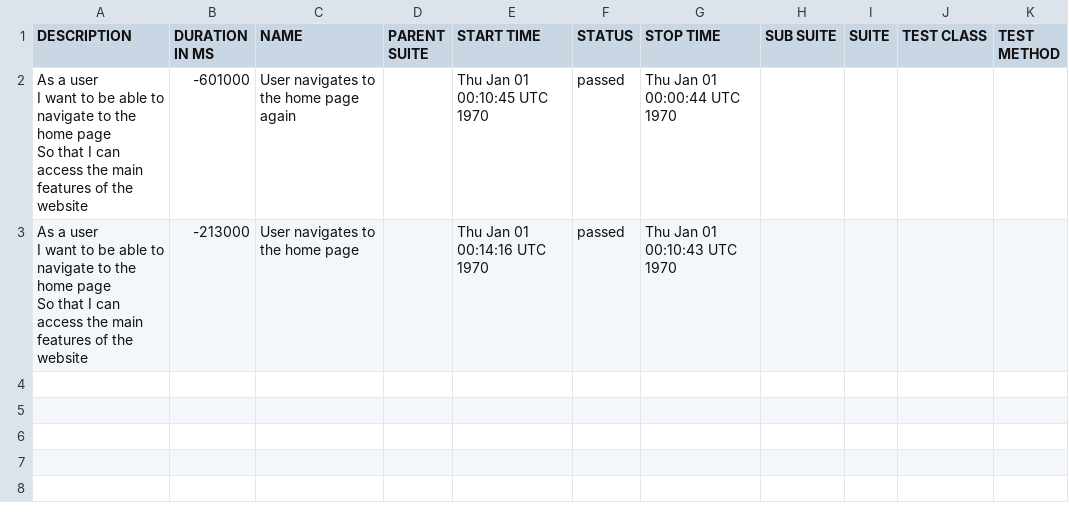
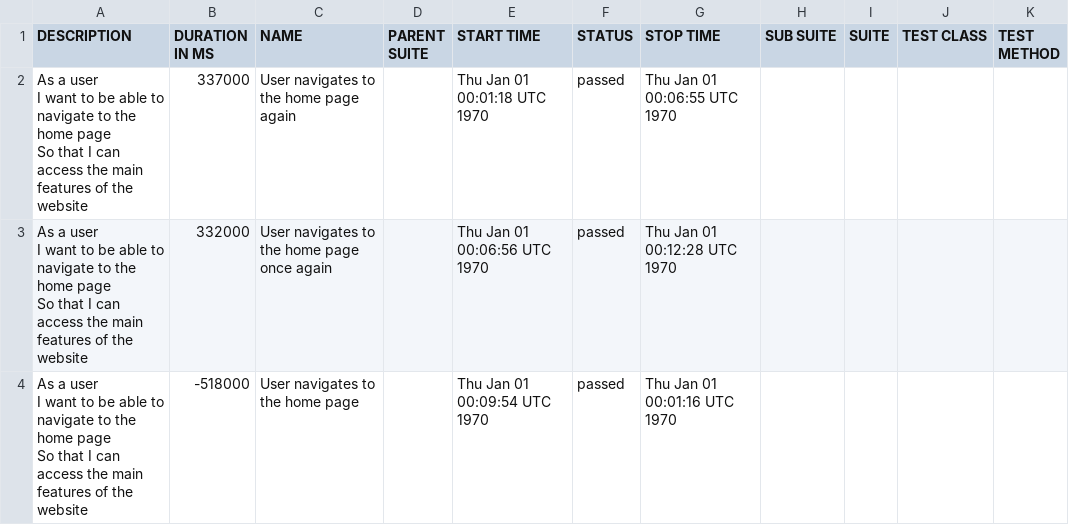
Before and after one commit to mansoornasir/playwright-boilerplate-js, a CSV file: data/suites.csv, drawn as a sheet.

```diff
--- a/data/suites.csv
+++ b/data/suites.csv
@@ -1,7 +1,10 @@
 "DESCRIPTION","DURATION IN MS","NAME","PARENT SUITE","START TIME","STATUS","STOP TIME","SUB SUITE","SUITE","TEST CLASS","TEST METHOD"
-"As a user
-    I want to be able to navigate to the home page
-    So that I can access the main features of the website","-601000","User navigates to the home page again","","Thu Jan 01 00:10:45 UTC 1970","passed","Thu Jan 01 00:00:44 UTC 1970","","","",""
-"As a user
-    I want to be able to navigate to the home page
-    So that I can access the main features of the website","-213000","User navigates to the home page","","Thu Jan 01 00:14:16 UTC 1970","passed","Thu Jan 01 00:10:43 UTC 1970","","","",""
+"As a user
+    I want to be able to navigate to the home page
+    So that I can access the main features of the website","337000","User navigates to the home page again","","Thu Jan 01 00:01:18 UTC 1970","passed","Thu Jan 01 00:06:55 UTC 1970","","","",""
+"As a user
+    I want to be able to navigate to the home page
+    So that I can access the main features of the website","332000","User navigates to the home page once again","","Thu Jan 01 00:06:56 UTC 1970","passed","Thu Jan 01 00:12:28 UTC 1970","","","",""
+"As a user
+    I want to be able to navigate to the home page
+    So that I can access the main features of the website","-518000","User navigates to the home page","","Thu Jan 01 00:09:54 UTC 1970","passed","Thu Jan 01 00:01:16 UTC 1970","","","",""
```
Also changed, not shown: 26 other files.
